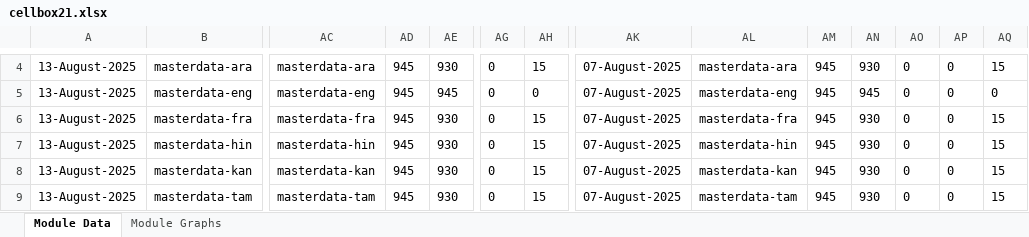
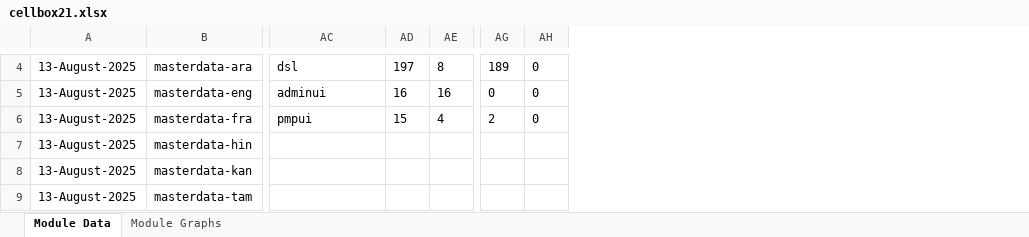
Before and after one commit to shubham17998/minio-report-tracker, an Excel workbook: minio-report-tracker/xlxs/cellbox21.xlsx, sheet Module Data, drawn as a sheet; only a part is shown, gaps mark what is left out; values as stored, in another font and other column widths than the file's, no borders; removed rows and columns are numbered as before the commit, all else as after; the diff covers the shown part only; the diff names each change by its address in the sheet, - before the commit and + after, or states it on an @@ line.

```diff
--- a/minio-report-tracker/xlxs/cellbox21.xlsx (sheet Module Data)
+++ b/minio-report-tracker/xlxs/cellbox21.xlsx (sheet Module Data)
-column AK, rows 4-9: all 07-August-2025
-column AL, rows 4-9: masterdata-ara | masterdata-eng | masterdata-fra | masterdata-hin | masterdata-kan | masterdata-tam
-column AM, rows 4-9: all 945
-column AN, rows 4-9: 930 | 945 | 930 | 930 | 930 | 930
-column AO, rows 4-9: all 0
-column AP, rows 4-9: all 0
-column AQ, rows 4-9: 15 | 0 | 15 | 15 | 15 | 15
-AC4: masterdata-ara
+AC4: dsl
-AD4: 945
+AD4: 197
-AE4: 930
+AE4: 8
-AG4: 0
+AG4: 189
-AH4: 15
+AH4: 0
-AC5: masterdata-eng
+AC5: adminui
-AD5: 945
+AD5: 16
-AE5: 945
+AE5: 16
-AC6: masterdata-fra
+AC6: pmpui
-AD6: 945
+AD6: 15
-AE6: 930
+AE6: 4
-AG6: 0
+AG6: 2
-AH6: 15
+AH6: 0
-AC7: masterdata-hin
+AC7: (empty)
-AD7:AD9: 945
+AD7:AD9: (empty)
-AE7:AE9: 930
+AE7:AE9: (empty)
-AG7:AG9: 0
+AG7:AG9: (empty)
-AH7:AH9: 15
+AH7:AH9: (empty)
-AC8: masterdata-kan
+AC8: (empty)
-AC9: masterdata-tam
+AC9: (empty)
```
Also changed, not shown: 1 added row, 1 removed row, 2 removed columns and 158 edited cells elsewhere in this sheet, charts or pictures, 1 other file.
